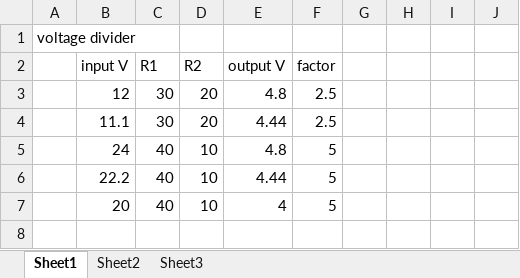
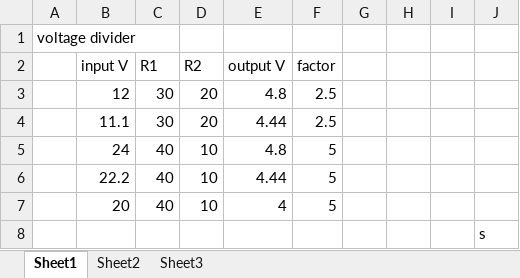
Before and after one commit to ElliotHYLee/lee_5275, an Excel workbook: voltDivider.xlsx, sheet Sheet1, drawn as a sheet; values as stored, in another font and other column widths than the file's, no borders; the diff names each change by its address in the sheet, - before the commit and + after, or states it on an @@ line.

Commit message:
deskp

```diff
--- a/voltDivider.xlsx (sheet Sheet1)
+++ b/voltDivider.xlsx (sheet Sheet1)
+row 8:  |  |  |  |  |  |  |  |  | s
```
